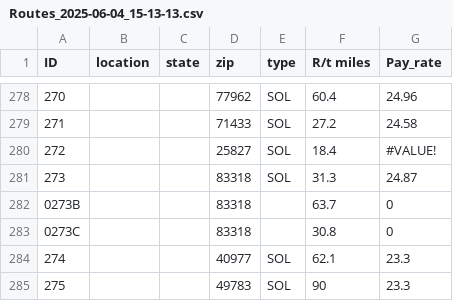
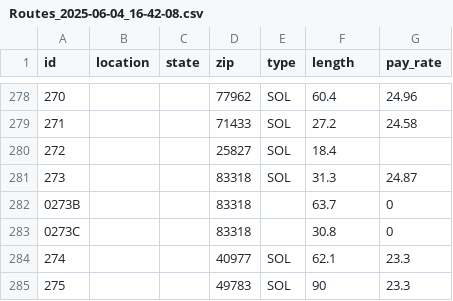
Before and after one commit to PurplePKT/PurplePKT.github.io, a CSV file: client/public/data/Routes_2025-06-04_16-42-08.csv (was client/public/data/Routes_2025-06-04_15-13-13.csv), drawn as a sheet; only a part is shown, gaps mark what is left out; the diff names each change by its address in the sheet, - before the commit and + after, or states it on an @@ line.

Commit message:
Routes Connected to CSV and working

```diff
--- a/client/public/data/Routes_2025-06-04_15-13-13.csv
+++ b/client/public/data/Routes_2025-06-04_16-42-08.csv
-A1: ID
+A1: id
-F1: R/t miles
+F1: length
-G1: Pay_rate
+G1: pay_rate
-G280 (pay_rate): #VALUE!
+G280 (pay_rate): (empty)
```
Also changed, not shown: 14 other files.
